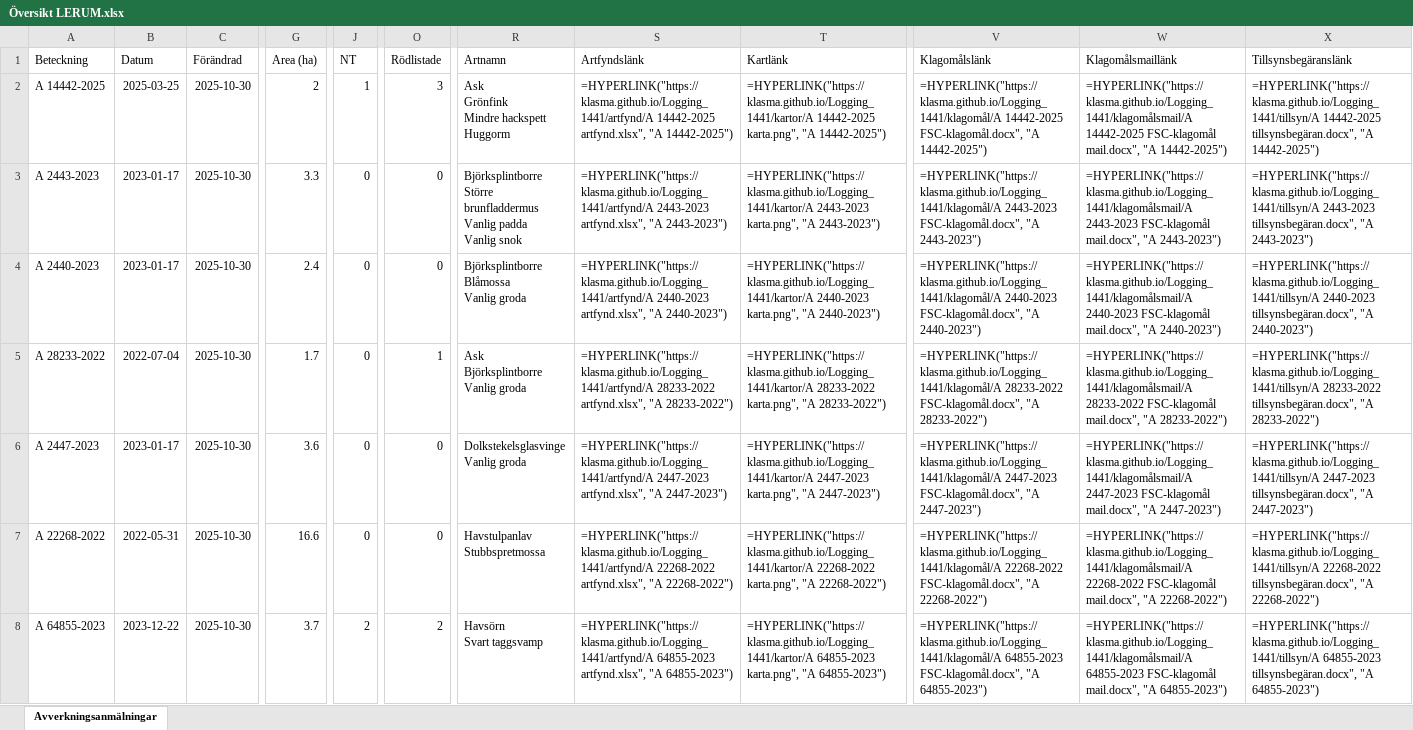
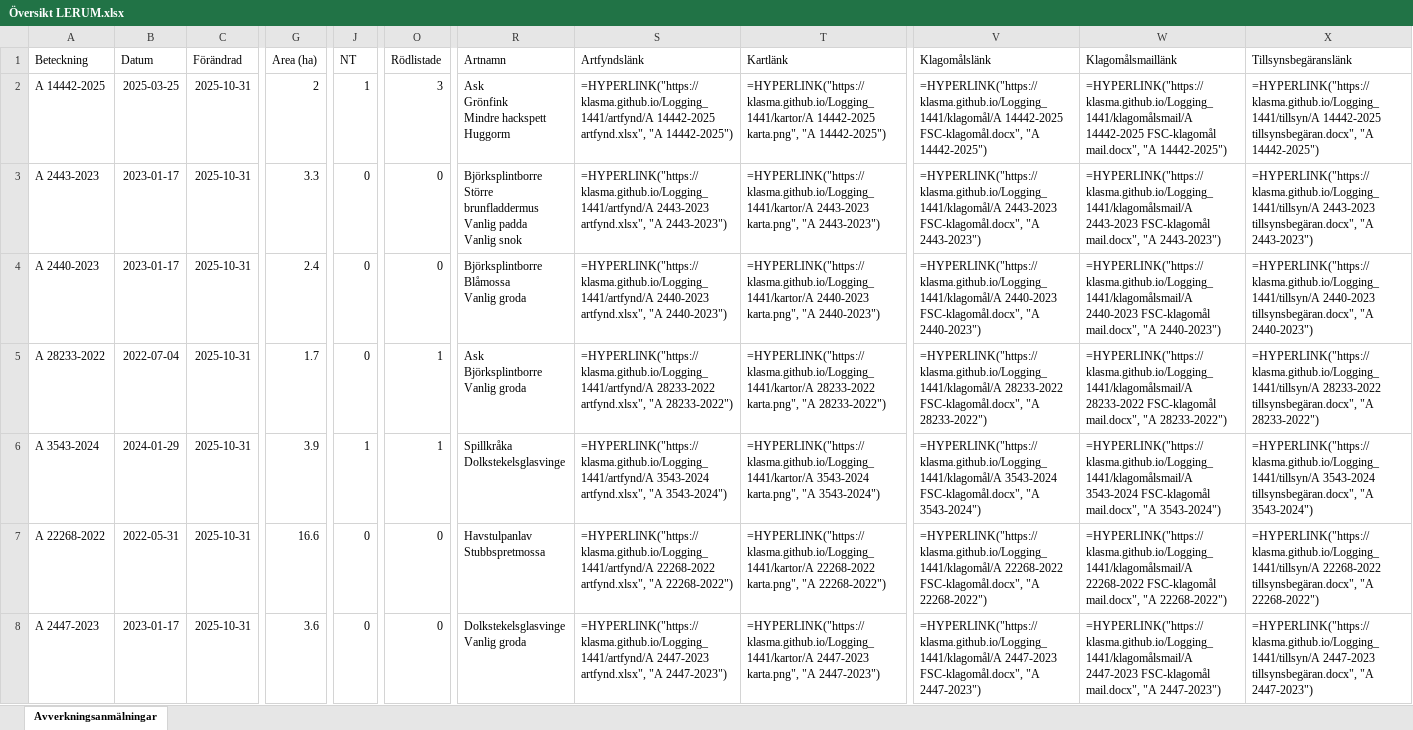
Before and after one commit to klasma/Logging_1441, an Excel workbook: Översikt LERUM.xlsx, sheet Avverkningsanmälningar, drawn as a sheet; only a part is shown, gaps mark what is left out; values as stored, in another font and other column widths than the file's, no borders; formulas without a stored value are shown as written; ↵ is a line break in a cell; the diff covers the shown part only; the diff names each change by its address in the sheet, - before the commit and + after, or states it on an @@ line.

```diff
--- a/Översikt LERUM.xlsx (sheet Avverkningsanmälningar)
+++ b/Översikt LERUM.xlsx (sheet Avverkningsanmälningar)
-C2:C8 (Förändrad): 2025-10-30
+C2:C8 (Förändrad): 2025-10-31
-A6 (Beteckning): A 2447-2023
+A6 (Beteckning): A 3543-2024
-B6 (Datum): 2023-01-17
+B6 (Datum): 2024-01-29
-G6 (Area (ha)): 3.6
+G6 (Area (ha)): 3.9
-J6 (NT): 0
+J6 (NT): 1
-O6 (Rödlistade): 0
+O6 (Rödlistade): 1
-R6 (Artnamn): Dolkstekelsglasvinge ↵ Vanlig groda
+R6 (Artnamn): Spillkråka ↵ Dolkstekelsglasvinge
-S6 (Artfyndslänk): =HYPERLINK("https://klasma.github.io/Logging_1441/artfynd/A 2447-2023 artfynd.xlsx", "A 2447-2023")
+S6 (Artfyndslänk): =HYPERLINK("https://klasma.github.io/Logging_1441/artfynd/A 3543-2024 artfynd.xlsx", "A 3543-2024")
-T6 (Kartlänk): =HYPERLINK("https://klasma.github.io/Logging_1441/kartor/A 2447-2023 karta.png", "A 2447-2023")
+T6 (Kartlänk): =HYPERLINK("https://klasma.github.io/Logging_1441/kartor/A 3543-2024 karta.png", "A 3543-2024")
-V6 (Klagomålslänk): =HYPERLINK("https://klasma.github.io/Logging_1441/klagomål/A 2447-2023 FSC-klagomål.docx", "A 2447-2023")
+V6 (Klagomålslänk): =HYPERLINK("https://klasma.github.io/Logging_1441/klagomål/A 3543-2024 FSC-klagomål.docx", "A 3543-2024")
-W6 (Klagomålsmaillänk): =HYPERLINK("https://klasma.github.io/Logging_1441/klagomålsmail/A 2447-2023 FSC-klagomål mail.docx", "A 2447-2023")
+W6 (Klagomålsmaillänk): =HYPERLINK("https://klasma.github.io/Logging_1441/klagomålsmail/A 3543-2024 FSC-klagomål mail.docx", "A 3543-2024")
-X6 (Tillsynsbegäranslänk): =HYPERLINK("https://klasma.github.io/Logging_1441/tillsyn/A 2447-2023 tillsynsbegäran.docx", "A 2447-2023")
+X6 (Tillsynsbegäranslänk): =HYPERLINK("https://klasma.github.io/Logging_1441/tillsyn/A 3543-2024 tillsynsbegäran.docx", "A 3543-2024")
-A8 (Beteckning): A 64855-2023
+A8 (Beteckning): A 2447-2023
-B8 (Datum): 2023-12-22
+B8 (Datum): 2023-01-17
-G8 (Area (ha)): 3.7
+G8 (Area (ha)): 3.6
-J8 (NT): 2
+J8 (NT): 0
-O8 (Rödlistade): 2
+O8 (Rödlistade): 0
-R8 (Artnamn): Havsörn ↵ Svart taggsvamp
+R8 (Artnamn): Dolkstekelsglasvinge ↵ Vanlig groda
-S8 (Artfyndslänk): =HYPERLINK("https://klasma.github.io/Logging_1441/artfynd/A 64855-2023 artfynd.xlsx", "A 64855-2023")
+S8 (Artfyndslänk): =HYPERLINK("https://klasma.github.io/Logging_1441/artfynd/A 2447-2023 artfynd.xlsx", "A 2447-2023")
-T8 (Kartlänk): =HYPERLINK("https://klasma.github.io/Logging_1441/kartor/A 64855-2023 karta.png", "A 64855-2023")
+T8 (Kartlänk): =HYPERLINK("https://klasma.github.io/Logging_1441/kartor/A 2447-2023 karta.png", "A 2447-2023")
-V8 (Klagomålslänk): =HYPERLINK("https://klasma.github.io/Logging_1441/klagomål/A 64855-2023 FSC-klagomål.docx", "A 64855-2023")
+V8 (Klagomålslänk): =HYPERLINK("https://klasma.github.io/Logging_1441/klagomål/A 2447-2023 FSC-klagomål.docx", "A 2447-2023")
-W8 (Klagomålsmaillänk): =HYPERLINK("https://klasma.github.io/Logging_1441/klagomålsmail/A 64855-2023 FSC-klagomål mail.docx", "A 64855-2023")
+W8 (Klagomålsmaillänk): =HYPERLINK("https://klasma.github.io/Logging_1441/klagomålsmail/A 2447-2023 FSC-klagomål mail.docx", "A 2447-2023")
-X8 (Tillsynsbegäranslänk): =HYPERLINK("https://klasma.github.io/Logging_1441/tillsyn/A 64855-2023 tillsynsbegäran.docx", "A 64855-2023")
+X8 (Tillsynsbegäranslänk): =HYPERLINK("https://klasma.github.io/Logging_1441/tillsyn/A 2447-2023 tillsynsbegäran.docx", "A 2447-2023")
```
Also changed, not shown: 422 edited cells elsewhere in this sheet, artfynd/A 22268-2022 artfynd.xlsx, artfynd/A 2438-2023 artfynd.xlsx, 53 other files.
